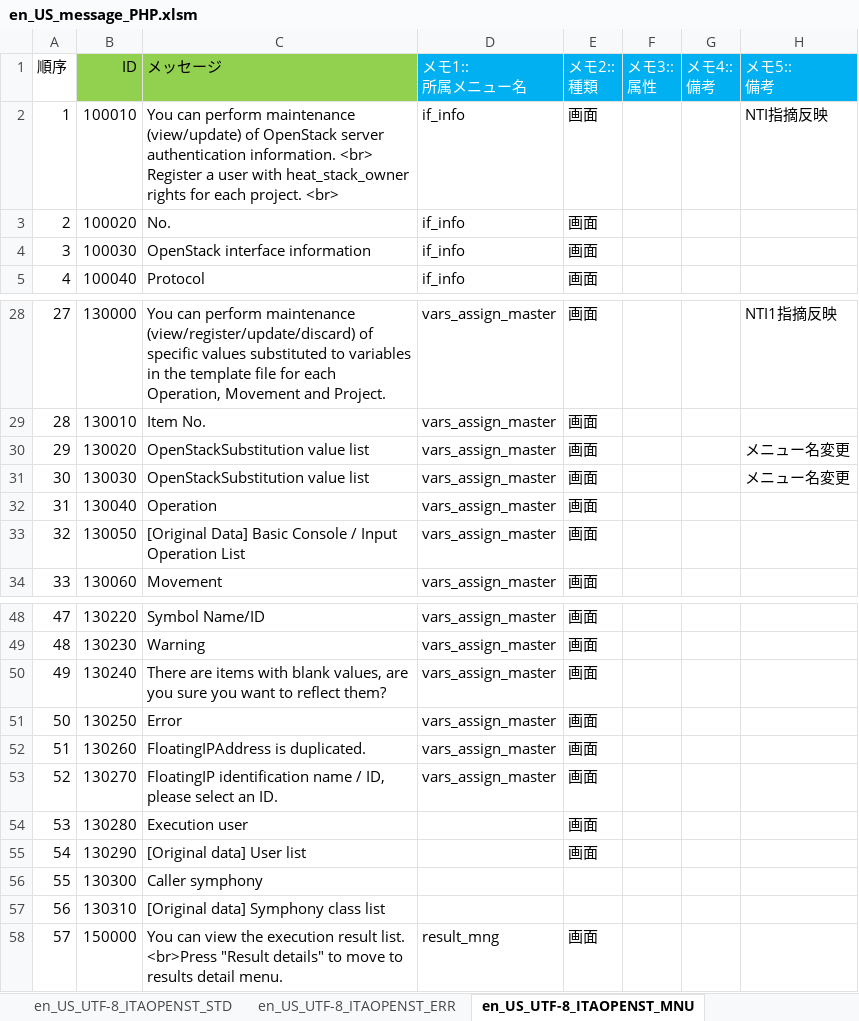
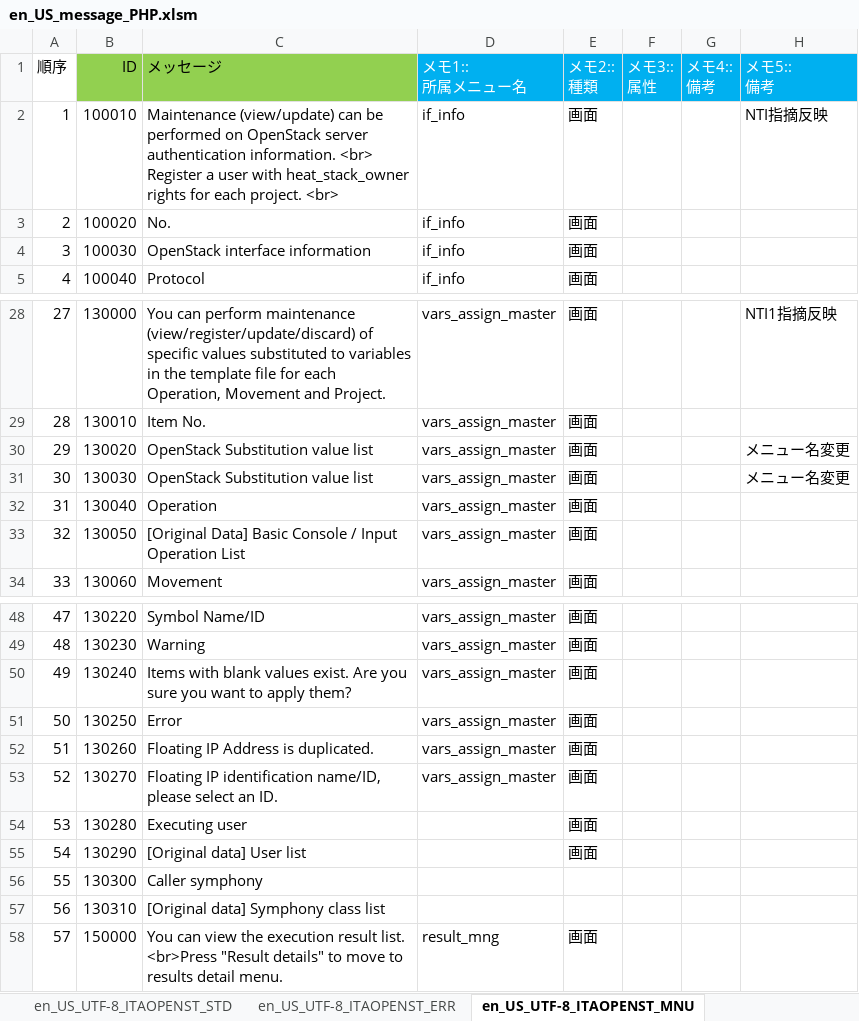
Before and after one commit to astroll/it-automation, an Excel workbook: ky_message_seeds/openstack_driver/en_US_message_PHP.xlsm, sheet en_US_UTF-8_ITAOPENST_MNU, drawn as a sheet; only a part is shown, gaps mark what is left out; values as stored, in another font and other column widths than the file's, no borders; the diff names each change by its address in the sheet, - before the commit and + after, or states it on an @@ line.

Commit message:
2019/07/11 10:07:13

```diff
--- a/ky_message_seeds/openstack_driver/en_US_message_PHP.xlsm (sheet en_US_UTF-8_ITAOPENST_MNU)
+++ b/ky_message_seeds/openstack_driver/en_US_message_PHP.xlsm (sheet en_US_UTF-8_ITAOPENST_MNU)
-C2 (メッセージ): You can perform maintenance (view/update) of OpenStack server…
+C2 (メッセージ): Maintenance (view/update) can be performed on OpenStack server…
-C30:C31 (メッセージ): OpenStackSubstitution value list
+C30:C31 (メッセージ): OpenStack Substitution value list
-C50 (メッセージ): There are items with blank values, are you sure you want to reflect them?
+C50 (メッセージ): Items with blank values exist. Are you sure you want to apply them?
-C52 (メッセージ): FloatingIPAddress is duplicated.
+C52 (メッセージ): Floating IP Address is duplicated.
-C53 (メッセージ): FloatingIP identification name / ID, please select…
+C53 (メッセージ): Floating IP identification name/ID, please select…
-C54 (メッセージ): Execution user
+C54 (メッセージ): Executing user
```
Also changed, not shown: sheet en_US_UTF-8_ITAOPENST_ERR.
